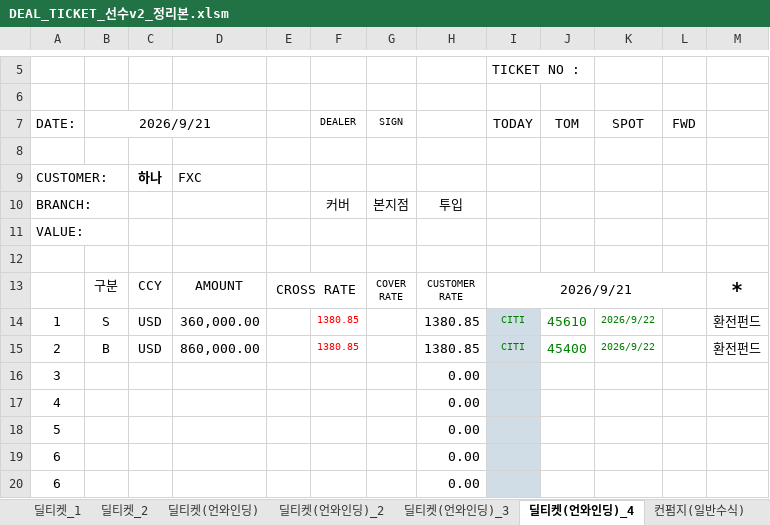
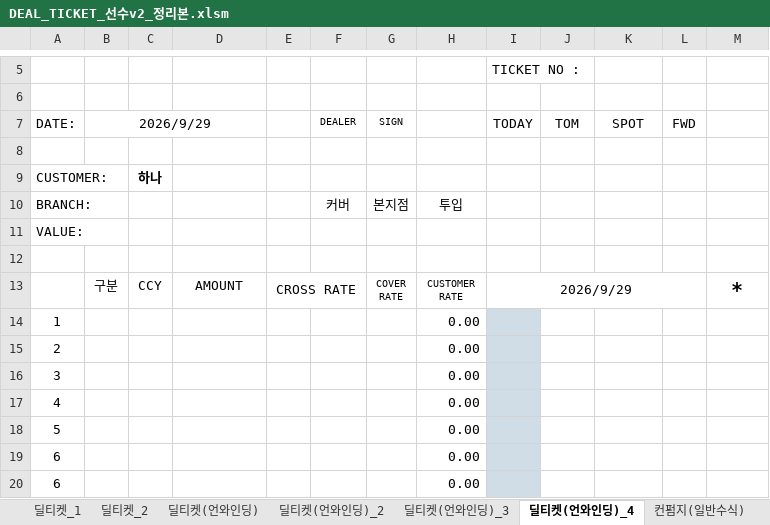
Before and after one commit to rtyui32123-del/SEONSU-INDIVIDUAL, an Excel workbook: DEAL_TICKET_선수v2_정리본.xlsm, sheet 딜티켓(언와인딩)_4, drawn as a sheet; only a part is shown, gaps mark what is left out; values as stored, in another font and other column widths than the file's, no borders; charts and pictures and conditional formats not drawn; removed rows and columns are numbered as before the commit, all else as after; the diff names each change by its address in the sheet, - before the commit and + after, or states it on an @@ line.

```diff
--- a/DEAL_TICKET_선수v2_정리본.xlsm (sheet 딜티켓(언와인딩)_4)
+++ b/DEAL_TICKET_선수v2_정리본.xlsm (sheet 딜티켓(언와인딩)_4)
-B7: 2026/9/21
+B7: 2026/9/29
-D9: FXC
+D9: (empty)
-I13 (TODAY): 2026/9/21
+I13 (TODAY): 2026/9/29
-row 14: 1 | S | USD | 360,000.00 |  | 1380.85 |  | 1380.85 | CITI | 45610 | 2026/9/22 |  | 환전펀드
-row 15: 2 | B | USD | 860,000.00 |  | 1380.85 |  | 1380.85 | CITI | 45400 | 2026/9/22 |  | 환전펀드
+row 14: 1 |  |  |  |  |  |  | 0.00
+row 15: 2 |  |  |  |  |  |  | 0.00
```
Also changed, not shown: sheet 딜티켓(언와인딩), sheet 딜티켓(언와인딩)_3, sheet 딜티켓_2, sheet 딜티켓_1, sheet 딜티켓(언와인딩)_2, sheet 조회설정, 4 more sheets, charts or pictures.
